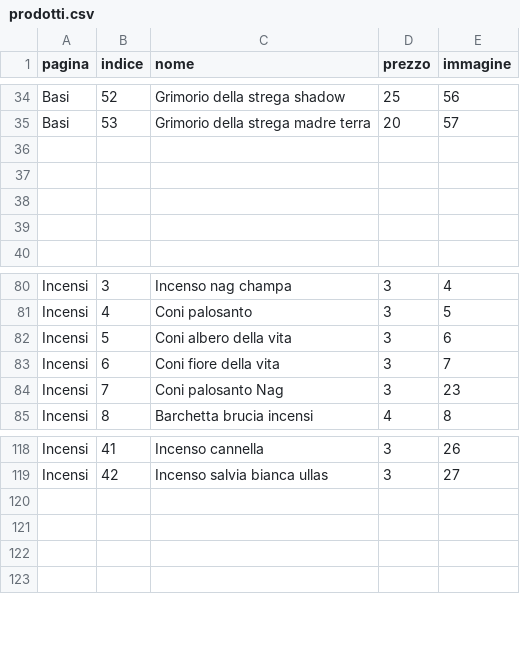
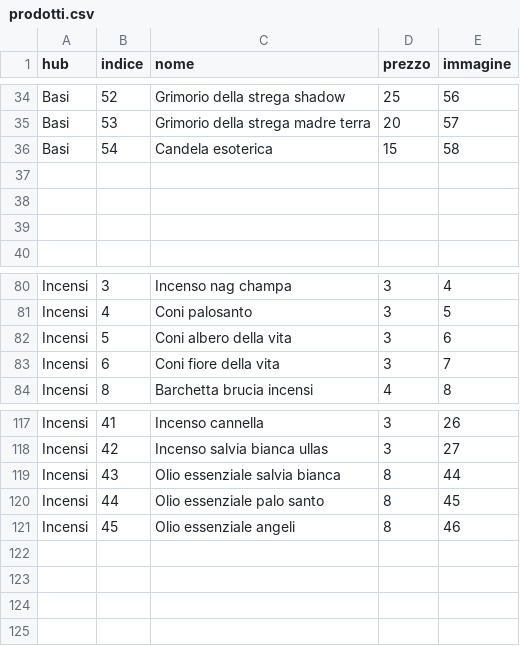
Before and after one commit to Alhenagenesa/alhenagenesa, a CSV file: prodotti.csv, drawn as a sheet; only a part is shown, gaps mark what is left out; removed rows and columns are numbered as before the commit, all else as after; the diff names each change by its address in the sheet, - before the commit and + after, or states it on an @@ line.

```diff
--- a/prodotti.csv
+++ b/prodotti.csv
-A1: pagina
+A1: hub
-row 36: (empty)
+row 36: Basi | 54 | Candela esoterica | 15 | 58
-row 84: Incensi | 7 | Coni palosanto Nag | 3 | 23
+row 119: Incensi | 43 | Olio essenziale salvia bianca | 8 | 44
+row 120: Incensi | 44 | Olio essenziale palo santo | 8 | 45
+row 121: Incensi | 45 | Olio essenziale angeli | 8 | 46
```
Also changed, not shown: 3 other files.
